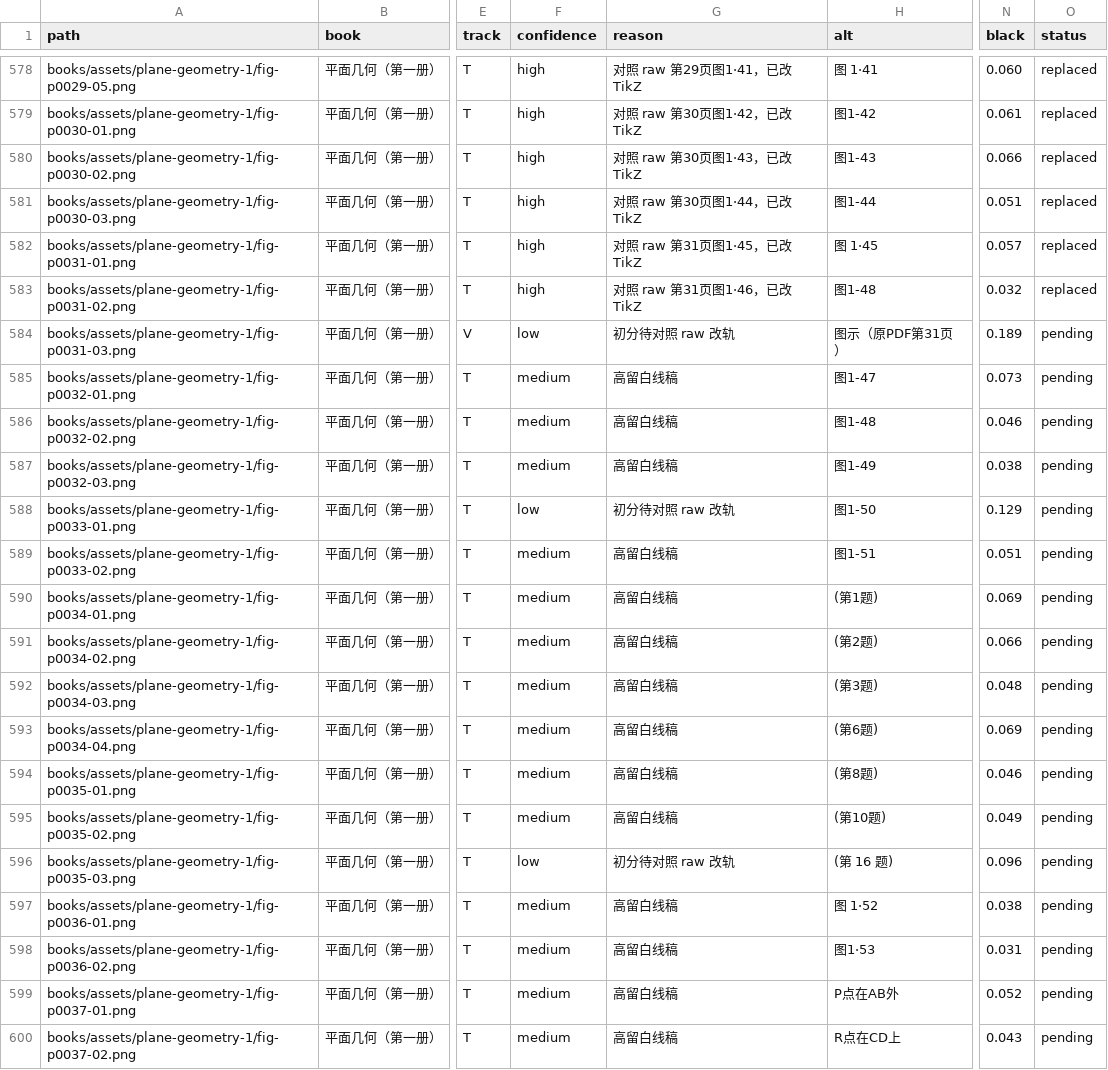
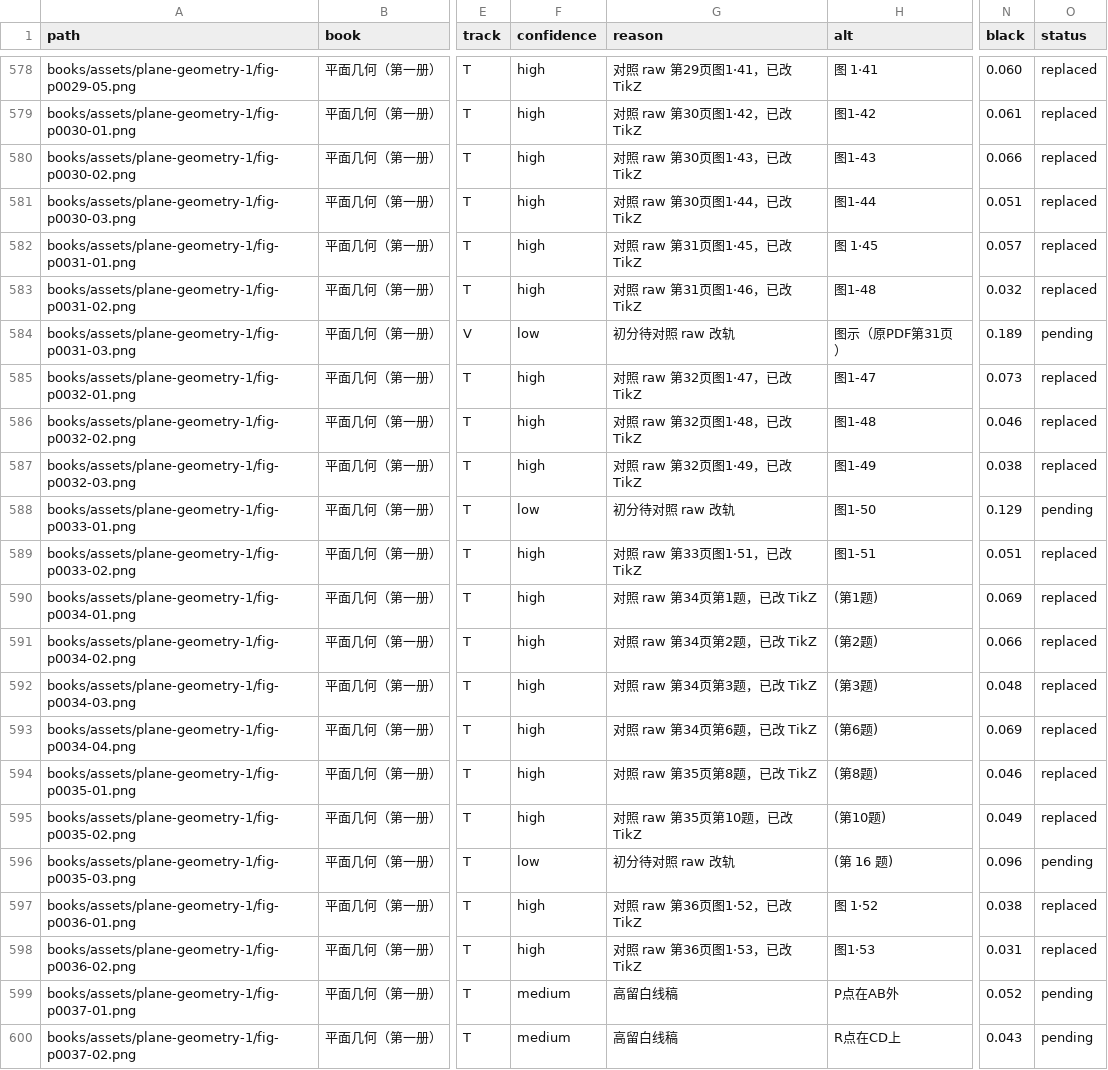
Before and after one commit to kenyon-wong/shulihua-tex, a TSV file: docs/figures-inventory.tsv, drawn as a sheet; only a part is shown, gaps mark what is left out; the diff names each change by its address in the sheet, - before the commit and + after, or states it on an @@ line.

Commit message:
平面几何（第一册）: replace 12 track T figures fig-p0032-01, fig-p0032-02, fig-p0032-03, fig-p0033-02, fig-p0034-01, fig-p0034-02, fig-p0034-03, fig-p0034-04, fig-p0035-01, fig-p0035-02, fig-p0036-01, and fig-p0036-02 with TikZ.

```diff
--- a/docs/figures-inventory.tsv
+++ b/docs/figures-inventory.tsv
-F585:F587 (confidence): medium
+F585:F587 (confidence): high
-G585 (reason): 高留白线稿
+G585 (reason): 对照 raw 第32页图1·47，已改 TikZ
-O585:O587 (status): pending
+O585:O587 (status): replaced
-G586 (reason): 高留白线稿
+G586 (reason): 对照 raw 第32页图1·48，已改 TikZ
-G587 (reason): 高留白线稿
+G587 (reason): 对照 raw 第32页图1·49，已改 TikZ
-F589:F595 (confidence): medium
+F589:F595 (confidence): high
-G589 (reason): 高留白线稿
+G589 (reason): 对照 raw 第33页图1·51，已改 TikZ
-O589:O595 (status): pending
+O589:O595 (status): replaced
-G590 (reason): 高留白线稿
+G590 (reason): 对照 raw 第34页第1题，已改 TikZ
-G591 (reason): 高留白线稿
+G591 (reason): 对照 raw 第34页第2题，已改 TikZ
-G592 (reason): 高留白线稿
+G592 (reason): 对照 raw 第34页第3题，已改 TikZ
-G593 (reason): 高留白线稿
+G593 (reason): 对照 raw 第34页第6题，已改 TikZ
-G594 (reason): 高留白线稿
+G594 (reason): 对照 raw 第35页第8题，已改 TikZ
-G595 (reason): 高留白线稿
+G595 (reason): 对照 raw 第35页第10题，已改 TikZ
-F597:F598 (confidence): medium
+F597:F598 (confidence): high
-G597 (reason): 高留白线稿
+G597 (reason): 对照 raw 第36页图1·52，已改 TikZ
-O597:O598 (status): pending
+O597:O598 (status): replaced
-G598 (reason): 高留白线稿
+G598 (reason): 对照 raw 第36页图1·53，已改 TikZ
```
Also changed, not shown: 1 other file.
